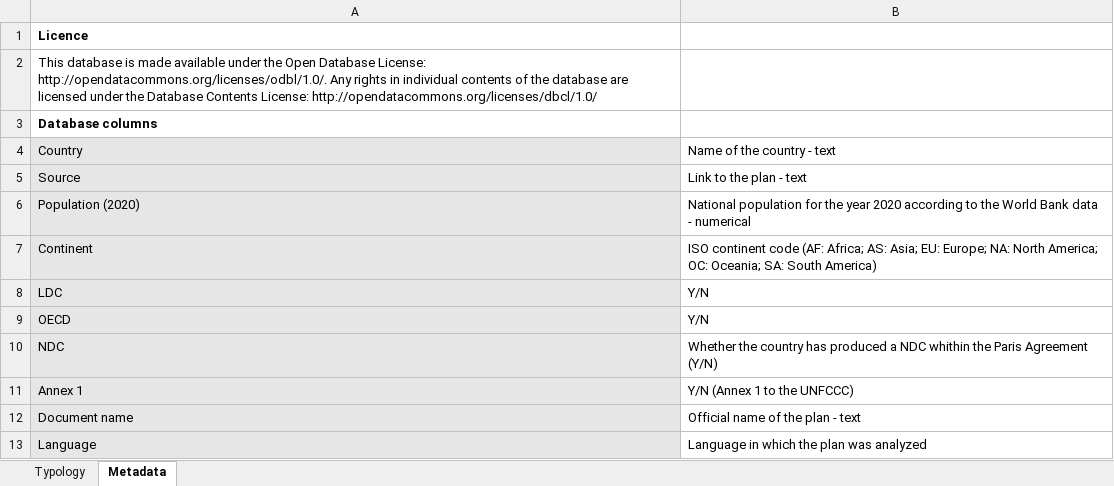
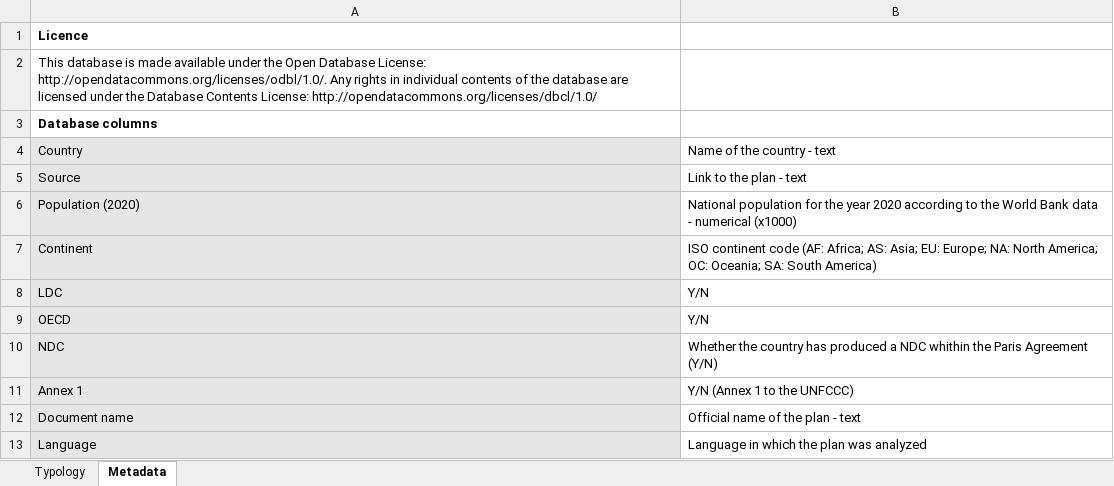
Before and after one commit to ameilland/SDG_typology, an Excel workbook: Typology-1022-submission.xlsx, sheet Metadata, drawn as a sheet; only a part is shown; values as stored, in another font and other column widths than the file's, no borders; the diff names each change by its address in the sheet, - before the commit and + after, or states it on an @@ line.

Commit message:
Add files via upload

```diff
--- a/Typology-1022-submission.xlsx (sheet Metadata)
+++ b/Typology-1022-submission.xlsx (sheet Metadata)
-B6: …- numerical
+B6: …- numerical (x1000)
```
